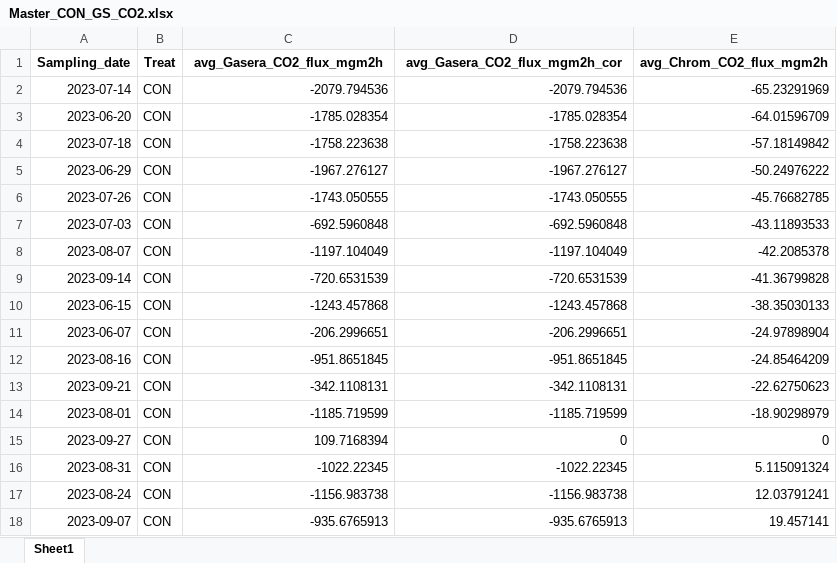
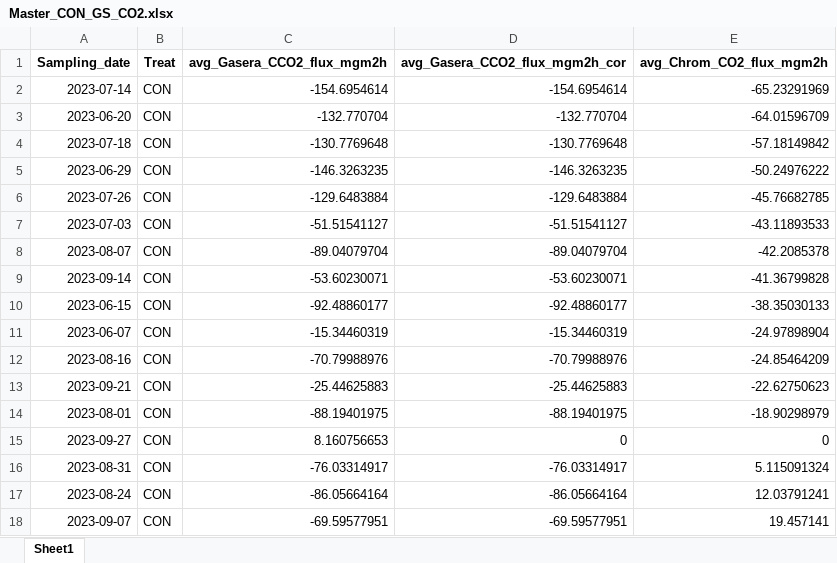
Before and after one commit to echeverriaseba/Thesis_Gasera, an Excel workbook: outputs/CERESTRES_results/Gasera_vs_Chromat/Master_CON_GS_CO2.xlsx, sheet Sheet1, drawn as a sheet; values as stored, in another font and other column widths than the file's, no borders; the diff names each change by its address in the sheet, - before the commit and + after, or states it on an @@ line.

Commit message:
CCH4, NN2O and CCO2 Gasera transformations in Master_GHG_2023

```diff
--- a/outputs/CERESTRES_results/Gasera_vs_Chromat/Master_CON_GS_CO2.xlsx (sheet Sheet1)
+++ b/outputs/CERESTRES_results/Gasera_vs_Chromat/Master_CON_GS_CO2.xlsx (sheet Sheet1)
-C1: avg_Gasera_CO2_flux_mgm2h
+C1: avg_Gasera_CCO2_flux_mgm2h
-D1: avg_Gasera_CO2_flux_mgm2h_cor
+D1: avg_Gasera_CCO2_flux_mgm2h_cor
-C2 (avg_Gasera_CCO2_flux_mgm2h): -2079.794536
+C2 (avg_Gasera_CCO2_flux_mgm2h): -154.6954614
-D2 (avg_Gasera_CCO2_flux_mgm2h_cor): -2079.794536
+D2 (avg_Gasera_CCO2_flux_mgm2h_cor): -154.6954614
-C3 (avg_Gasera_CCO2_flux_mgm2h): -1785.028354
+C3 (avg_Gasera_CCO2_flux_mgm2h): -132.770704
-D3 (avg_Gasera_CCO2_flux_mgm2h_cor): -1785.028354
+D3 (avg_Gasera_CCO2_flux_mgm2h_cor): -132.770704
-C4 (avg_Gasera_CCO2_flux_mgm2h): -1758.223638
+C4 (avg_Gasera_CCO2_flux_mgm2h): -130.7769648
-D4 (avg_Gasera_CCO2_flux_mgm2h_cor): -1758.223638
+D4 (avg_Gasera_CCO2_flux_mgm2h_cor): -130.7769648
-C5 (avg_Gasera_CCO2_flux_mgm2h): -1967.276127
+C5 (avg_Gasera_CCO2_flux_mgm2h): -146.3263235
-D5 (avg_Gasera_CCO2_flux_mgm2h_cor): -1967.276127
+D5 (avg_Gasera_CCO2_flux_mgm2h_cor): -146.3263235
-C6 (avg_Gasera_CCO2_flux_mgm2h): -1743.050555
+C6 (avg_Gasera_CCO2_flux_mgm2h): -129.6483884
-D6 (avg_Gasera_CCO2_flux_mgm2h_cor): -1743.050555
+D6 (avg_Gasera_CCO2_flux_mgm2h_cor): -129.6483884
-C7 (avg_Gasera_CCO2_flux_mgm2h): -692.5960848
+C7 (avg_Gasera_CCO2_flux_mgm2h): -51.51541127
-D7 (avg_Gasera_CCO2_flux_mgm2h_cor): -692.5960848
+D7 (avg_Gasera_CCO2_flux_mgm2h_cor): -51.51541127
-C8 (avg_Gasera_CCO2_flux_mgm2h): -1197.104049
+C8 (avg_Gasera_CCO2_flux_mgm2h): -89.04079704
-D8 (avg_Gasera_CCO2_flux_mgm2h_cor): -1197.104049
+D8 (avg_Gasera_CCO2_flux_mgm2h_cor): -89.04079704
-C9 (avg_Gasera_CCO2_flux_mgm2h): -720.6531539
+C9 (avg_Gasera_CCO2_flux_mgm2h): -53.60230071
-D9 (avg_Gasera_CCO2_flux_mgm2h_cor): -720.6531539
+D9 (avg_Gasera_CCO2_flux_mgm2h_cor): -53.60230071
-C10 (avg_Gasera_CCO2_flux_mgm2h): -1243.457868
+C10 (avg_Gasera_CCO2_flux_mgm2h): -92.48860177
-D10 (avg_Gasera_CCO2_flux_mgm2h_cor): -1243.457868
+D10 (avg_Gasera_CCO2_flux_mgm2h_cor): -92.48860177
-C11 (avg_Gasera_CCO2_flux_mgm2h): -206.2996651
+C11 (avg_Gasera_CCO2_flux_mgm2h): -15.34460319
-D11 (avg_Gasera_CCO2_flux_mgm2h_cor): -206.2996651
+D11 (avg_Gasera_CCO2_flux_mgm2h_cor): -15.34460319
-C12 (avg_Gasera_CCO2_flux_mgm2h): -951.8651845
+C12 (avg_Gasera_CCO2_flux_mgm2h): -70.79988976
-D12 (avg_Gasera_CCO2_flux_mgm2h_cor): -951.8651845
+D12 (avg_Gasera_CCO2_flux_mgm2h_cor): -70.79988976
-C13 (avg_Gasera_CCO2_flux_mgm2h): -342.1108131
+C13 (avg_Gasera_CCO2_flux_mgm2h): -25.44625883
-D13 (avg_Gasera_CCO2_flux_mgm2h_cor): -342.1108131
+D13 (avg_Gasera_CCO2_flux_mgm2h_cor): -25.44625883
-C14 (avg_Gasera_CCO2_flux_mgm2h): -1185.719599
+C14 (avg_Gasera_CCO2_flux_mgm2h): -88.19401975
-D14 (avg_Gasera_CCO2_flux_mgm2h_cor): -1185.719599
+D14 (avg_Gasera_CCO2_flux_mgm2h_cor): -88.19401975
-C15 (avg_Gasera_CCO2_flux_mgm2h): 109.7168394
+C15 (avg_Gasera_CCO2_flux_mgm2h): 8.160756653
-C16 (avg_Gasera_CCO2_flux_mgm2h): -1022.22345
+C16 (avg_Gasera_CCO2_flux_mgm2h): -76.03314917
-D16 (avg_Gasera_CCO2_flux_mgm2h_cor): -1022.22345
+D16 (avg_Gasera_CCO2_flux_mgm2h_cor): -76.03314917
-C17 (avg_Gasera_CCO2_flux_mgm2h): -1156.983738
+C17 (avg_Gasera_CCO2_flux_mgm2h): -86.05664164
-D17 (avg_Gasera_CCO2_flux_mgm2h_cor): -1156.983738
+D17 (avg_Gasera_CCO2_flux_mgm2h_cor): -86.05664164
-C18 (avg_Gasera_CCO2_flux_mgm2h): -935.6765913
+C18 (avg_Gasera_CCO2_flux_mgm2h): -69.59577951
-D18 (avg_Gasera_CCO2_flux_mgm2h_cor): -935.6765913
+D18 (avg_Gasera_CCO2_flux_mgm2h_cor): -69.59577951
```
Also changed, not shown: outputs/CERESTRES_results/Gasera_vs_Chromat/Master_CON_GS_CH4.xlsx, outputs/CERESTRES_results/Gasera_vs_Chromat/Master_CON_GS_CO2_DK.xlsx, 22 other files.
